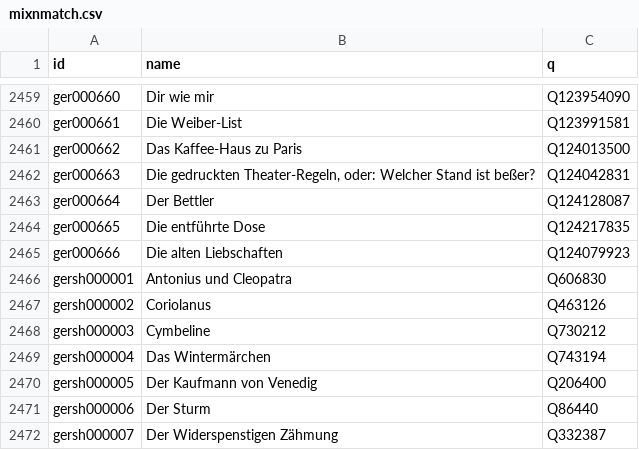
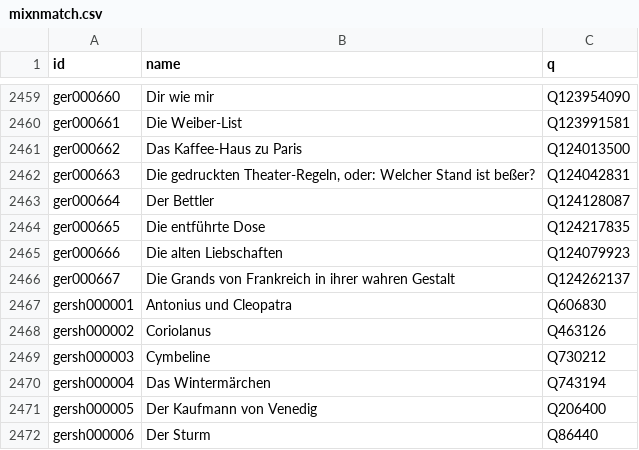
Before and after one commit to dracor-org/pydracor, a CSV file: pydracor/test_artifacts/mixnmatch.csv, drawn as a sheet; only a part is shown, gaps mark what is left out; the shorter side is filled out with more unchanged rows; the diff names each change by its address in the sheet, - before the commit and + after, or states it on an @@ line.

Commit message:
update mixnmatch.csv

```diff
--- a/pydracor/test_artifacts/mixnmatch.csv
+++ b/pydracor/test_artifacts/mixnmatch.csv
+row 2466: ger000667 | Die Grands von Frankreich in ihrer wahren Gestalt | Q124262137
```
